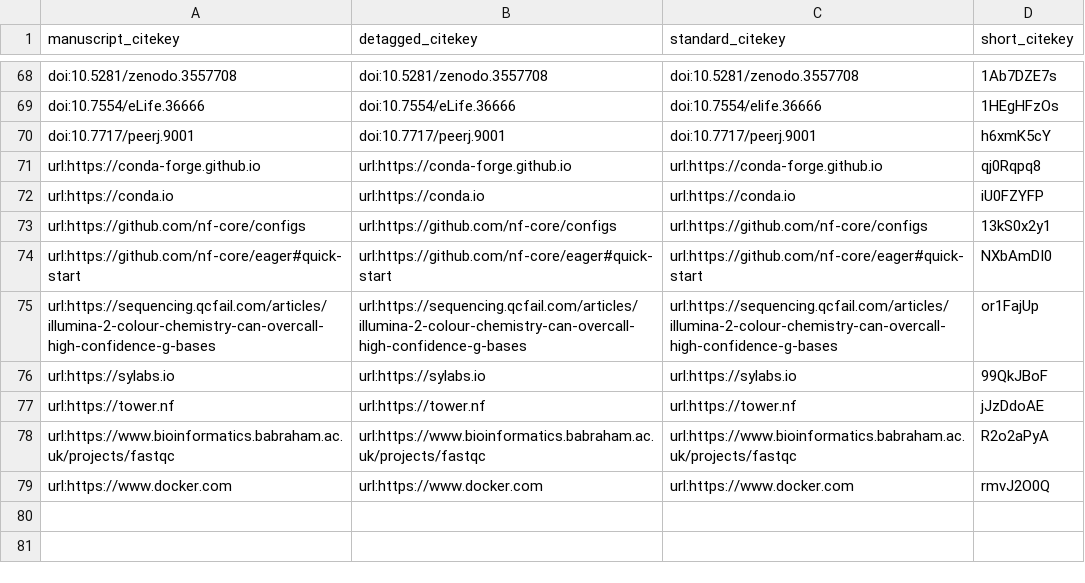
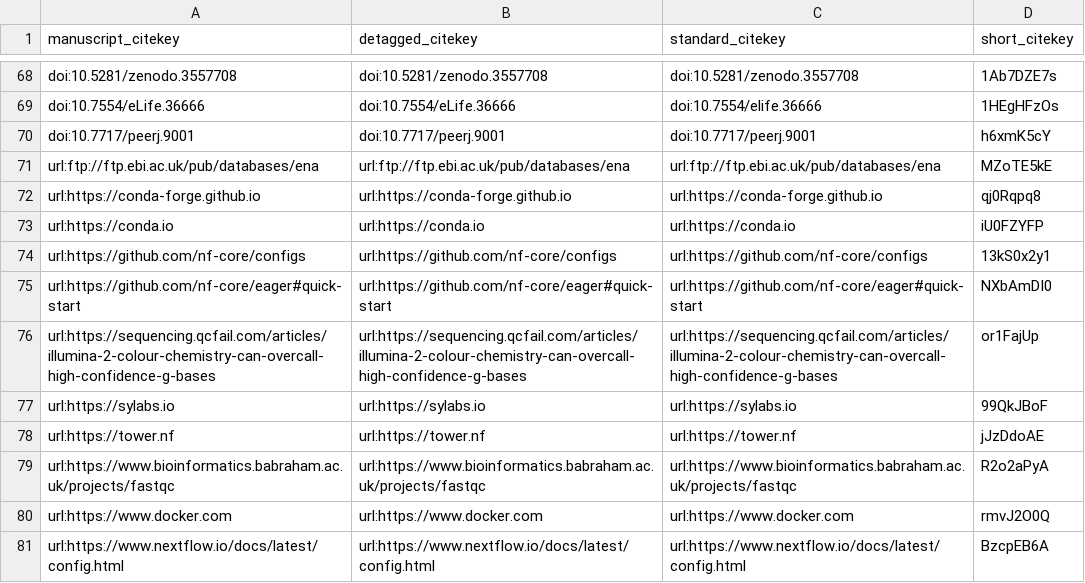
Before and after one commit to apeltzer/eager2-paper, a TSV file: citations.tsv, drawn as a sheet; only a part is shown, gaps mark what is left out; the diff names each change by its address in the sheet, - before the commit and + after, or states it on an @@ line.

Commit message:
Merge pull request #37 from jfy133/apeltzer-master [ci skip]
This build is based on
https://github.com/apeltzer/eager2-paper/commit/2f42e1e97bb38f0574a3ad1feb26c4e01d475897.

This commit was created by the following CI build and job:
https://github.com/apeltzer/eager2-paper/commit/2f42e1e97bb38f0574a3ad1feb26c4e01d475897/checks
https://github.com/apeltzer/eager2-paper/runs/129842717

```diff
--- a/citations.tsv
+++ b/citations.tsv
+row 71: url:ftp://ftp.ebi.ac.uk/pub/databases/ena | url:ftp://ftp.ebi.ac.uk/pub/databases/ena | url:ftp://ftp.ebi.ac.uk/pub/databases/ena | MZoTE5kE
+row 81: url:https://www.nextflow.io/docs/latest/config.html | url:https://www.nextflow.io/docs/latest/config.html | url:https://www.nextflow.io/docs/latest/config.html | BzcpEB6A
```
Also changed, not shown: 5 other files.
